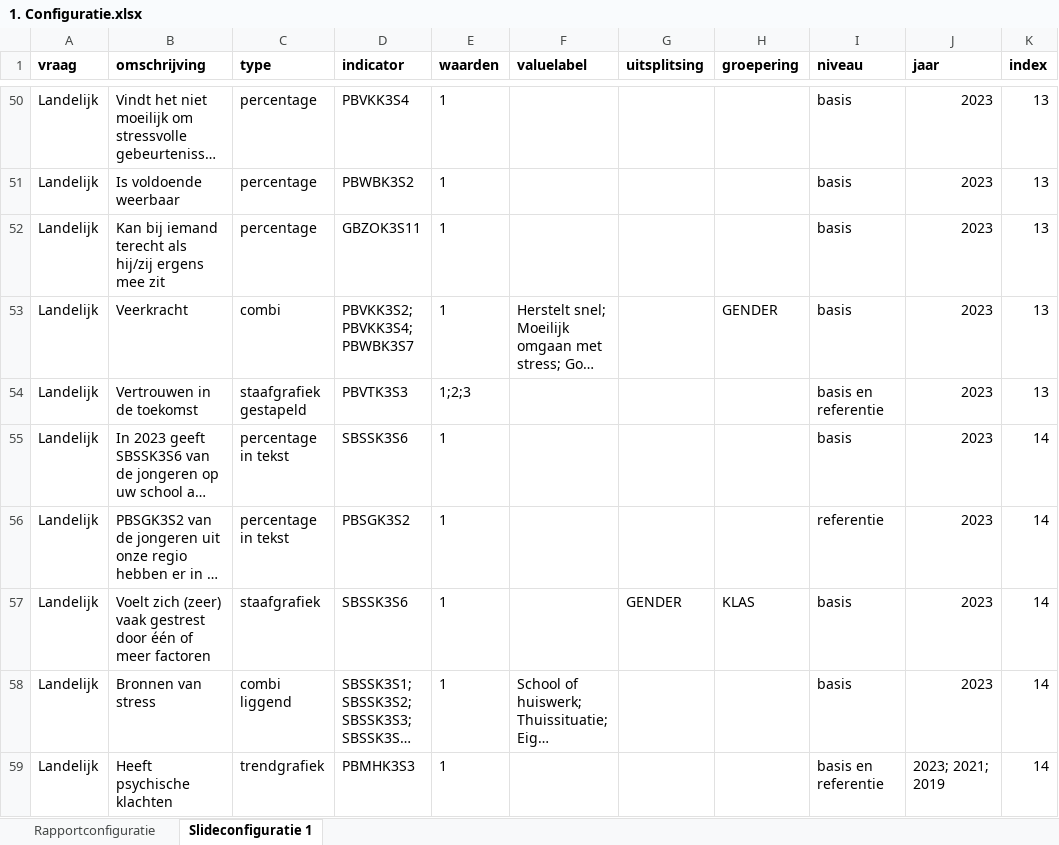
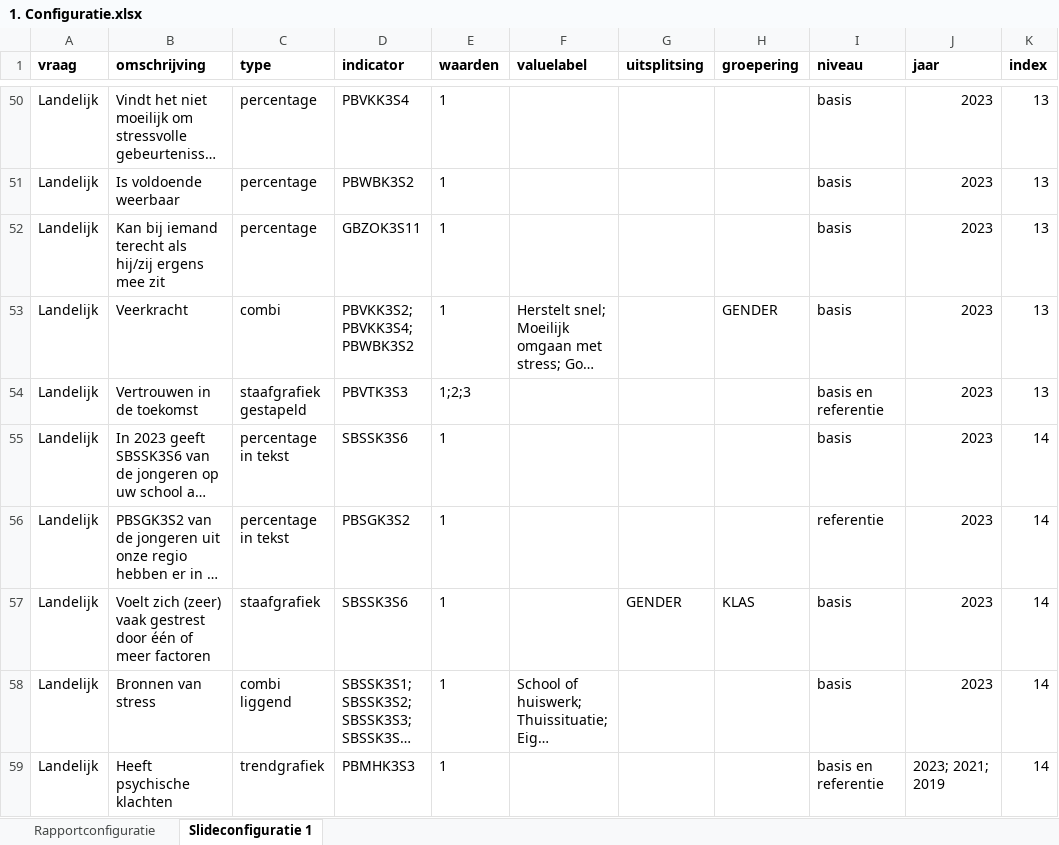
Before and after one commit to ggdatascience/rapportage_monitor_gmj, an Excel workbook: 1. Configuratie.xlsx, sheet Slideconfiguratie 1, drawn as a sheet; only a part is shown, gaps mark what is left out; long unchanged cells end in …; values as stored, in another font and other column widths than the file's, no borders; the diff names each change by its address in the sheet, - before the commit and + after, or states it on an @@ line.

Commit message:
PBWBK3S7 aangepast naar PBWBK3S2
De indicator voor 'is voldoende weerbaar' stond nog verkeerd als PBWBK3S7 in de slideconfiguratie bij een combigrafiek, dit is nu aangepast naar PBWBK3S2

```diff
--- a/1. Configuratie.xlsx (sheet Slideconfiguratie 1)
+++ b/1. Configuratie.xlsx (sheet Slideconfiguratie 1)
-D53 (indicator): PBVKK3S2; PBVKK3S4; PBWBK3S7
+D53 (indicator): PBVKK3S2; PBVKK3S4; PBWBK3S2
```
